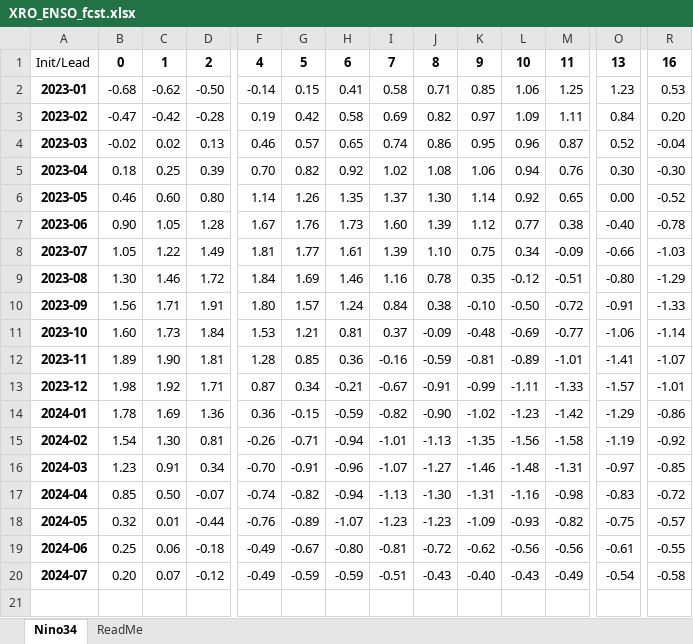
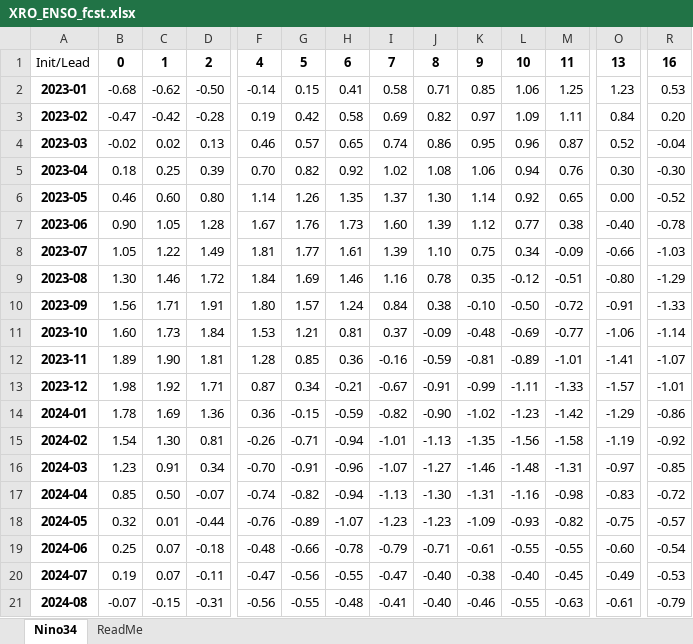
Before and after one commit to senclimate/sen_homepage, an Excel workbook: content/climate/XRO/XRO_ENSO_fcst.xlsx, sheet Nino34, drawn as a sheet; only a part is shown, gaps mark what is left out; values as stored, in another font and other column widths than the file's, no borders; rows hold the shown columns only; the diff covers the shown part only; the diff names each change by its address in the sheet, - before the commit and + after, or states it on an @@ line.

Commit message:
update XRO fcst

```diff
--- a/content/climate/XRO/XRO_ENSO_fcst.xlsx (sheet Nino34)
+++ b/content/climate/XRO/XRO_ENSO_fcst.xlsx (sheet Nino34)
-C19: 0.06
+C19: 0.07
-F19: -0.49
+F19: -0.48
-G19: -0.67
+G19: -0.66
-H19: -0.80
+H19: -0.78
-I19: -0.81
+I19: -0.79
-J19: -0.72
+J19: -0.71
-K19: -0.62
+K19: -0.61
-L19: -0.56
+L19: -0.55
-M19: -0.56
+M19: -0.55
-O19: -0.61
+O19: -0.60
-R19: -0.55
+R19: -0.54
-B20: 0.20
+B20: 0.19
-D20: -0.12
+D20: -0.11
-F20: -0.49
+F20: -0.47
-G20: -0.59
+G20: -0.56
-H20: -0.59
+H20: -0.55
-I20: -0.51
+I20: -0.47
-J20: -0.43
+J20: -0.40
-K20: -0.40
+K20: -0.38
-L20: -0.43
+L20: -0.40
-M20: -0.49
+M20: -0.45
-O20: -0.54
+O20: -0.49
-R20: -0.58
+R20: -0.53
+row 21: 2024-08 | -0.07 | -0.15 | -0.31 | -0.56 | -0.55 | -0.48 | -0.41 | -0.40 | -0.46 | -0.55 | -0.63 | -0.61 | -0.79
```
Also changed, not shown: 7 edited cells elsewhere in this sheet, 22 other files.
